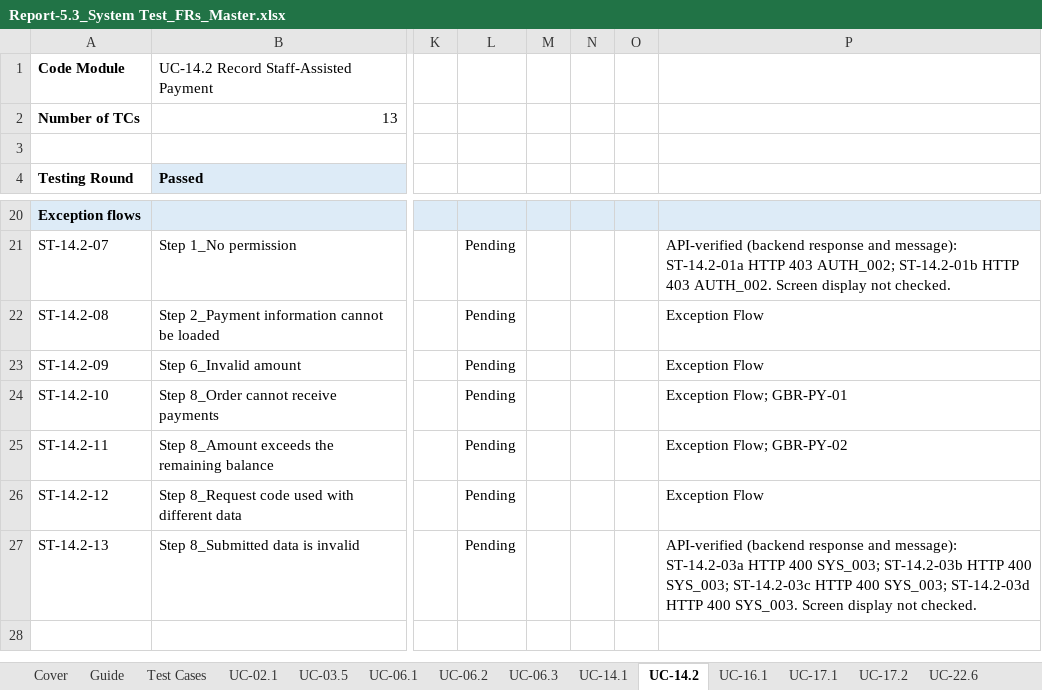
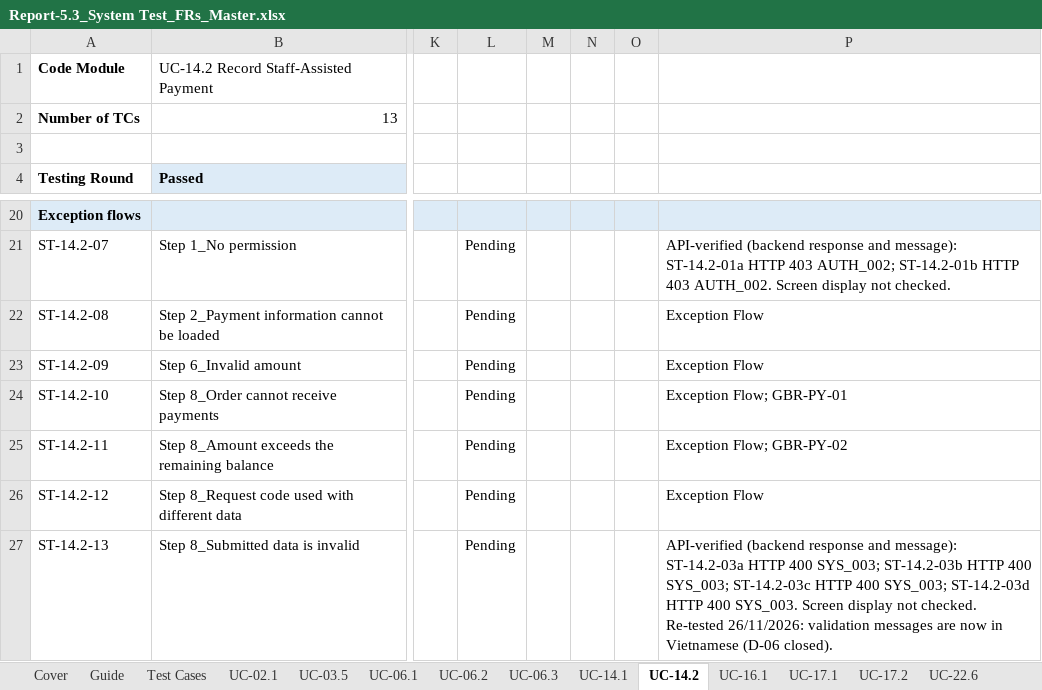
Before and after one commit to GiangHieuToiDay/aquasuite-be, an Excel workbook: docs/specifications/NAM/report5/master/Report-5.3_System Test_FRs_Master.xlsx, sheet UC-14.2, drawn as a sheet; only a part is shown, gaps mark what is left out; values as stored, in another font and other column widths than the file's, no borders; the diff names each change by its address in the sheet, - before the commit and + after, or states it on an @@ line.

```diff
--- a/docs/specifications/NAM/report5/master/Report-5.3_System Test_FRs_Master.xlsx (sheet UC-14.2)
+++ b/docs/specifications/NAM/report5/master/Report-5.3_System Test_FRs_Master.xlsx (sheet UC-14.2)
-P27: …not checked.
+P27: …not checked. Re-tested 26/11/2026: validation messages are now in Vietnamese (D-06 closed).
```
Also changed, not shown: sheet API Verification, docs/specifications/NAM/report5/master/Report-5.4_System Test_NFRs_Master.xlsx, 9 other files.
